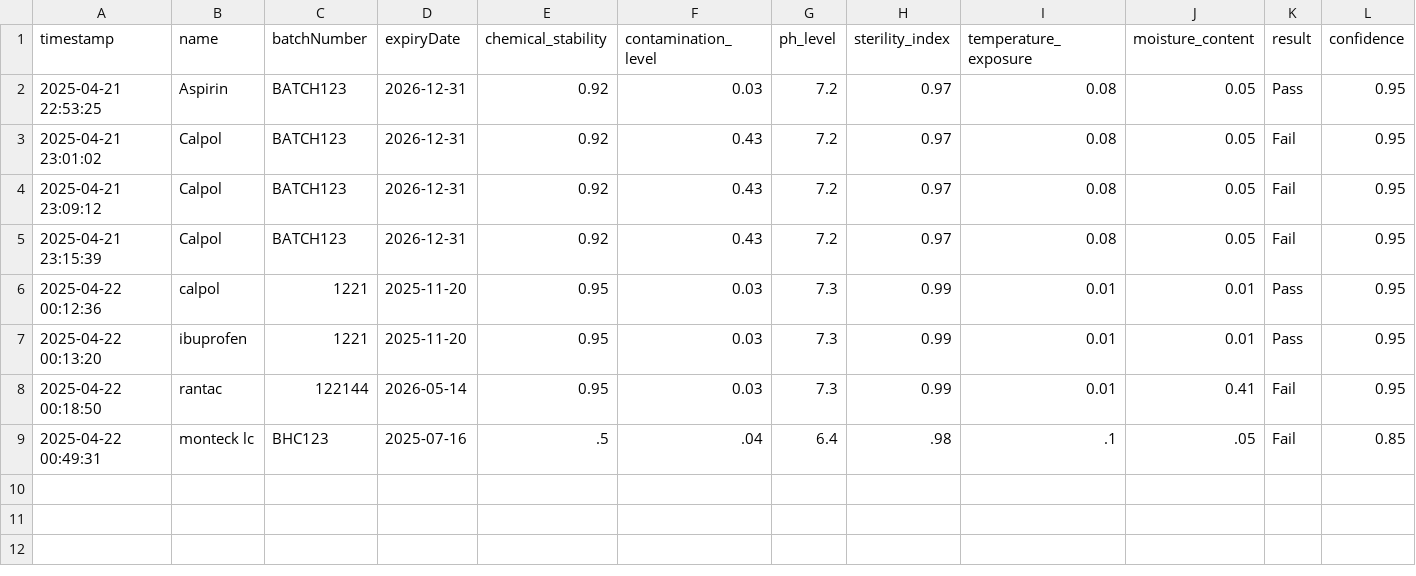
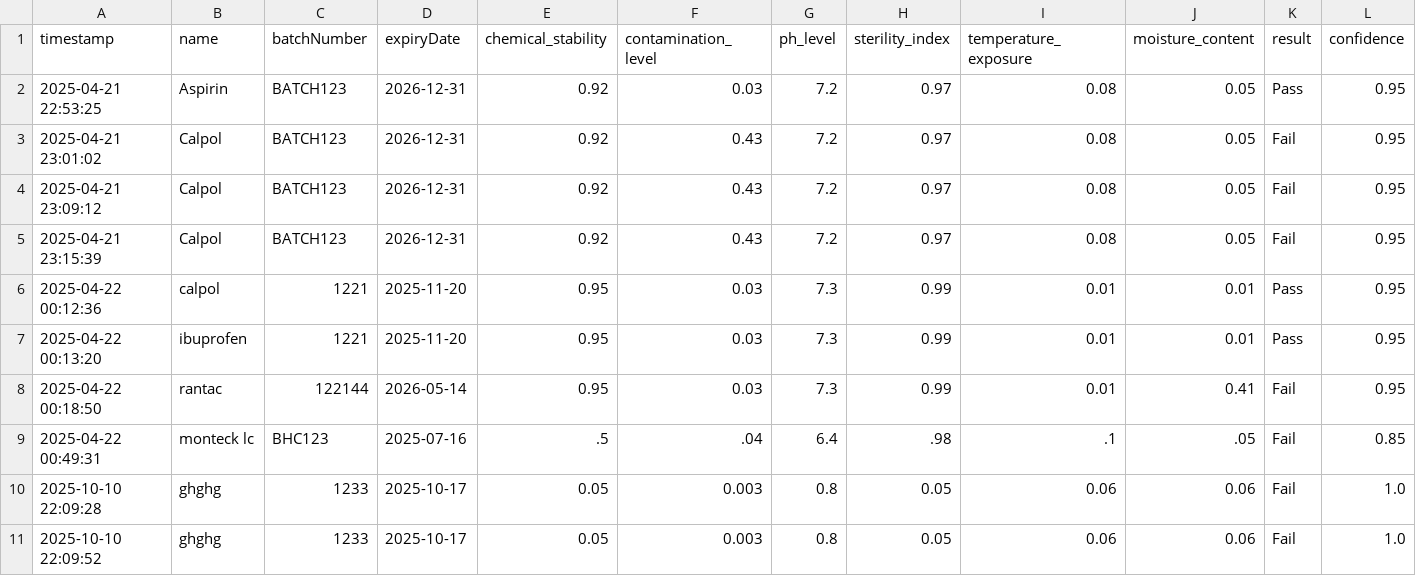
Before and after one commit to Bimbok/automed, a CSV file: ai_microservice/medicine_analysis_results.csv, drawn as a sheet; only a part is shown; rows hold the shown columns only; the diff names each change by its address in the sheet, - before the commit and + after, or states it on an @@ line.

```diff
--- a/ai_microservice/medicine_analysis_results.csv
+++ b/ai_microservice/medicine_analysis_results.csv
+row 10: 2025-10-10 22:09:28 | ghghg | 1233 | 2025-10-17 | 0.05 | 0.003 | 0.8 | 0.05 | 0.06 | 0.06 | Fail | 1.0
+row 11: 2025-10-10 22:09:52 | ghghg | 1233 | 2025-10-17 | 0.05 | 0.003 | 0.8 | 0.05 | 0.06 | 0.06 | Fail | 1.0
```
Also changed, not shown: 2 other files.
